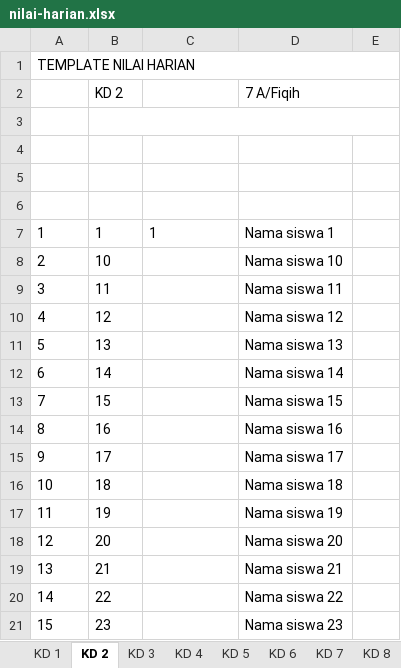
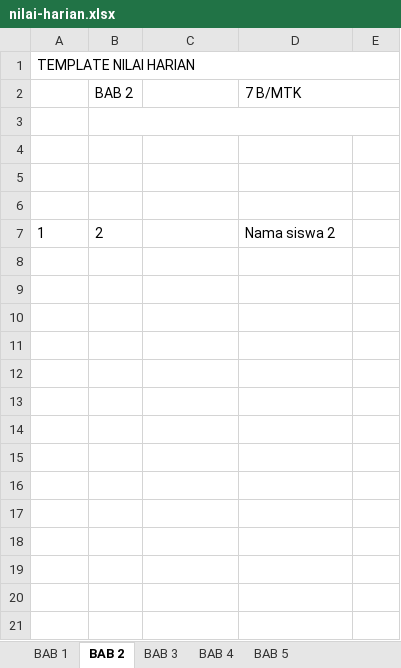
Before and after one commit to galaxy-co/mtsn-1-tegal-app, an Excel workbook: public/nilai-harian.xlsx, sheet BAB 2, drawn as a sheet; only a part is shown; values as stored, in another font and other column widths than the file's, no borders; the diff covers the shown part only; the diff names each change by its address in the sheet, - before the commit and + after, or states it on an @@ line.

```diff
--- a/public/nilai-harian.xlsx (sheet BAB 2)
+++ b/public/nilai-harian.xlsx (sheet BAB 2)
-sheet tab: KD 1
+sheet tab: BAB 1
-sheet tab: KD 2
+sheet tab: BAB 2
-sheet tab: KD 3
+sheet tab: BAB 3
-sheet tab: KD 4
+sheet tab: BAB 4
-sheet tab: KD 5
+sheet tab: BAB 5
-sheet tab: KD 6
-sheet tab: KD 7
-sheet tab: KD 8
-B2: KD 2
+B2: BAB 2
-D2: 7 A/Fiqih
+D2: 7 B/MTK
-B7: 1
+B7: 2
-C7: 1
+C7: (empty)
-D7: Nama siswa 1
+D7: Nama siswa 2
-row 8: 2 | 10 |  | Nama siswa 10
-row 9: 3 | 11 |  | Nama siswa 11
-row 10: 4 | 12 |  | Nama siswa 12
-row 11: 5 | 13 |  | Nama siswa 13
-row 12: 6 | 14 |  | Nama siswa 14
-row 13: 7 | 15 |  | Nama siswa 15
-row 14: 8 | 16 |  | Nama siswa 16
-row 15: 9 | 17 |  | Nama siswa 17
-row 16: 10 | 18 |  | Nama siswa 18
-row 17: 11 | 19 |  | Nama siswa 19
-row 18: 12 | 20 |  | Nama siswa 20
-row 19: 13 | 21 |  | Nama siswa 21
-row 20: 14 | 22 |  | Nama siswa 22
-row 21: 15 | 23 |  | Nama siswa 23
```
Also changed, not shown: 25 removed rows elsewhere in this sheet, sheet BAB 1, sheet BAB 3, sheet BAB 4, sheet BAB 5, 1 other file.
